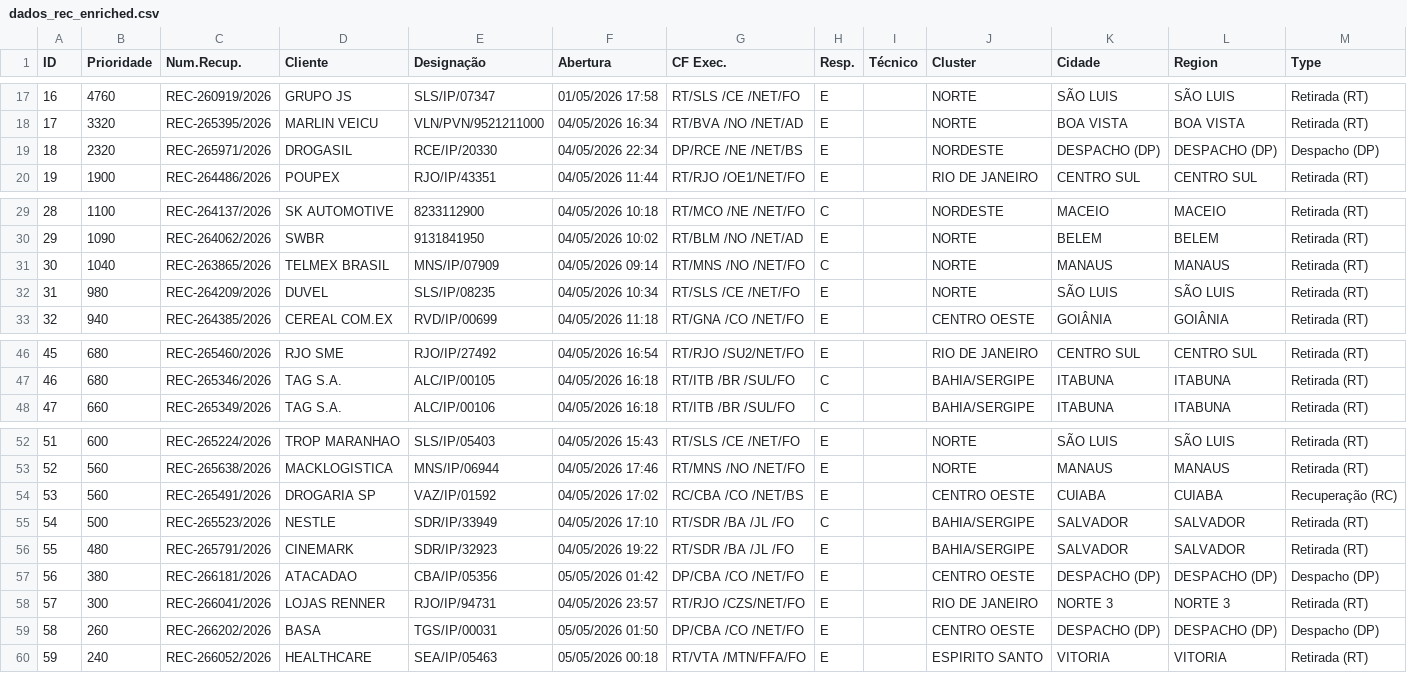
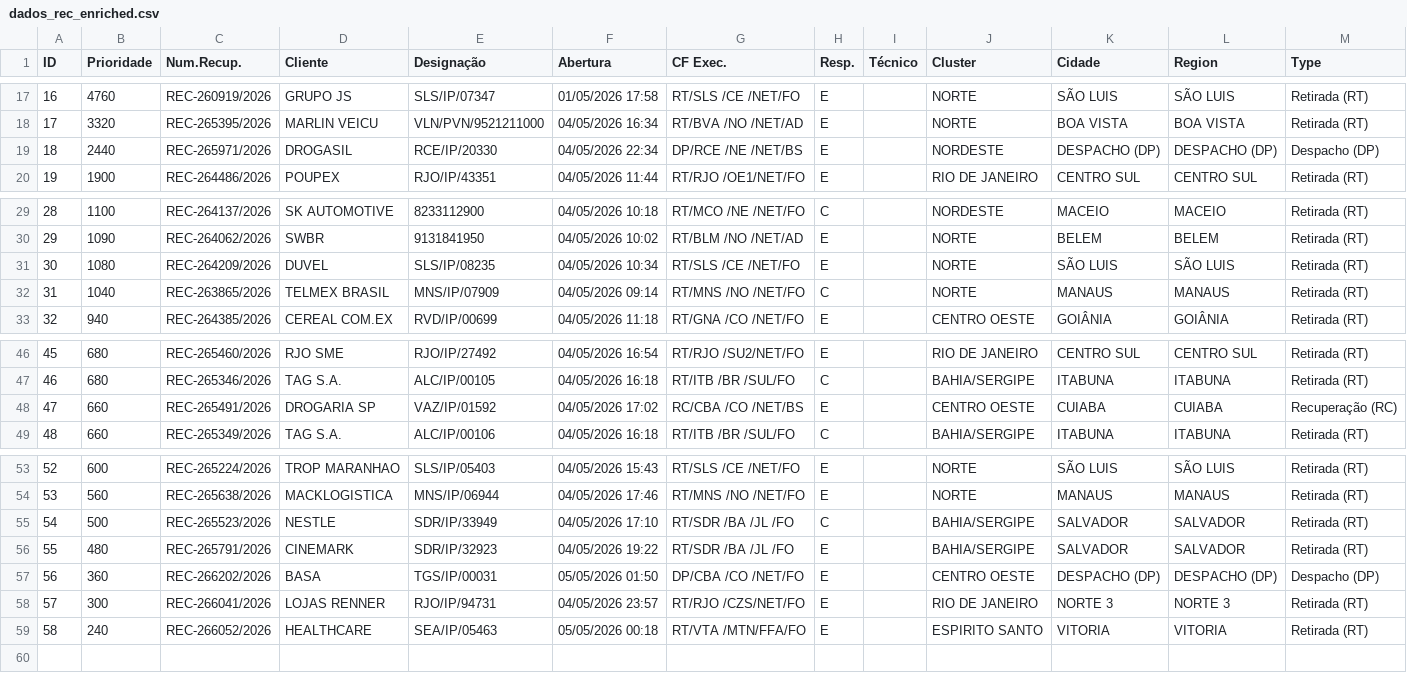
Before and after one commit to cpralonrj-pralon/embratel-sir, a CSV file: dados_rec_enriched.csv, drawn as a sheet; only a part is shown, gaps mark what is left out; removed rows and columns are numbered as before the commit, all else as after; the diff names each change by its address in the sheet, - before the commit and + after, or states it on an @@ line.

Commit message:
📊 Dados atualizados - 05/05/2026 02:37

```diff
--- a/dados_rec_enriched.csv
+++ b/dados_rec_enriched.csv
-B19 (Prioridade): 2320
+B19 (Prioridade): 2440
+row 31: 30 | 1080 | REC-264209/2026 | DUVEL | SLS/IP/08235 | 04/05/2026 10:34 | RT/SLS /CE /NET/FO | E |  | NORTE | SÃO LUIS | SÃO LUIS | Retirada (RT)
@@ column A (ID) renumbered from row 32 down @@
-row 32: 31 | 980 | REC-264209/2026 | DUVEL | SLS/IP/08235 | 04/05/2026 10:34 | RT/SLS /CE /NET/FO | E |  | NORTE | SÃO LUIS | SÃO LUIS | Retirada (RT)
+row 48: 47 | 660 | REC-265491/2026 | DROGARIA SP | VAZ/IP/01592 | 04/05/2026 17:02 | RC/CBA /CO /NET/BS | E |  | CENTRO OESTE | CUIABA | CUIABA | Recuperação (RC)
-row 54: 53 | 560 | REC-265491/2026 | DROGARIA SP | VAZ/IP/01592 | 04/05/2026 17:02 | RC/CBA /CO /NET/BS | E |  | CENTRO OESTE | CUIABA | CUIABA | Recuperação (RC)
-B57 (Prioridade): 380
+B57 (Prioridade): 360
-C57 (Num.Recup.): REC-266181/2026
+C57 (Num.Recup.): REC-266202/2026
-D57 (Cliente): ATACADAO
+D57 (Cliente): BASA
-E57 (Designação): CBA/IP/05356
+E57 (Designação): TGS/IP/00031
-F57 (Abertura): 05/05/2026 01:42
+F57 (Abertura): 05/05/2026 01:50
-row 59: 58 | 260 | REC-266202/2026 | BASA | TGS/IP/00031 | 05/05/2026 01:50 | DP/CBA /CO /NET/FO | E |  | CENTRO OESTE | DESPACHO (DP) | DESPACHO (DP) | Despacho (DP)
```
Also changed, not shown: dados_ral.csv, dados_ral_enriched.csv, 2 other files.
